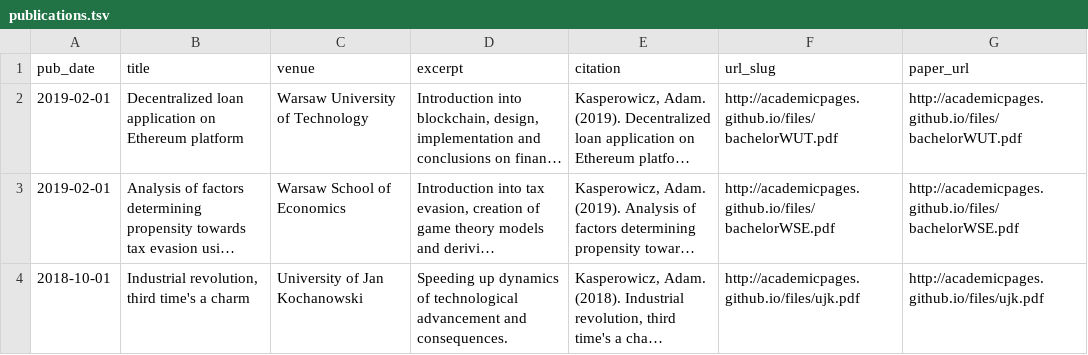
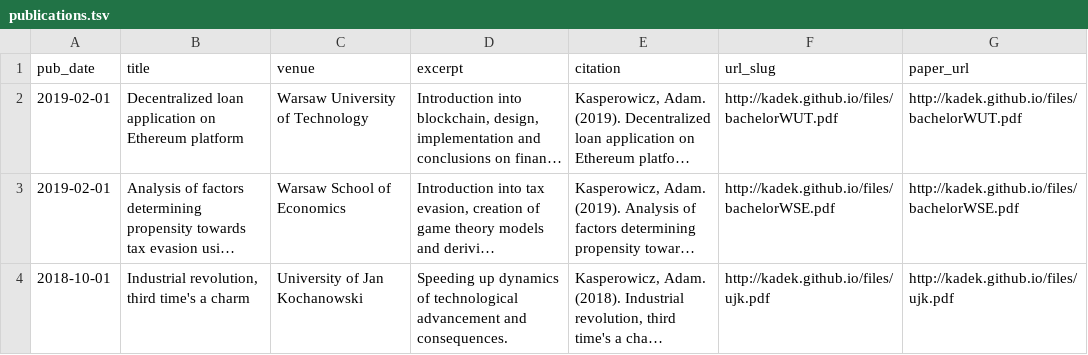
Before and after one commit to Kadek/Kadek.github.io, a TSV file: markdown_generator/publications.tsv, drawn as a sheet; long unchanged cells end in …; the diff names each change by its address in the sheet, - before the commit and + after, or states it on an @@ line.

Commit message:
Publication files and cv fixes

```diff
--- a/markdown_generator/publications.tsv
+++ b/markdown_generator/publications.tsv
-F2 (url_slug): http://academicpages.github.io/files/bachelorWUT.pdf
+F2 (url_slug): http://kadek.github.io/files/bachelorWUT.pdf
-G2 (paper_url): http://academicpages.github.io/files/bachelorWUT.pdf
+G2 (paper_url): http://kadek.github.io/files/bachelorWUT.pdf
-F3 (url_slug): http://academicpages.github.io/files/bachelorWSE.pdf
+F3 (url_slug): http://kadek.github.io/files/bachelorWSE.pdf
-G3 (paper_url): http://academicpages.github.io/files/bachelorWSE.pdf
+G3 (paper_url): http://kadek.github.io/files/bachelorWSE.pdf
-F4 (url_slug): http://academicpages.github.io/files/ujk.pdf
+F4 (url_slug): http://kadek.github.io/files/ujk.pdf
-G4 (paper_url): http://academicpages.github.io/files/ujk.pdf
+G4 (paper_url): http://kadek.github.io/files/ujk.pdf
```
Also changed, not shown: 4 other files.
